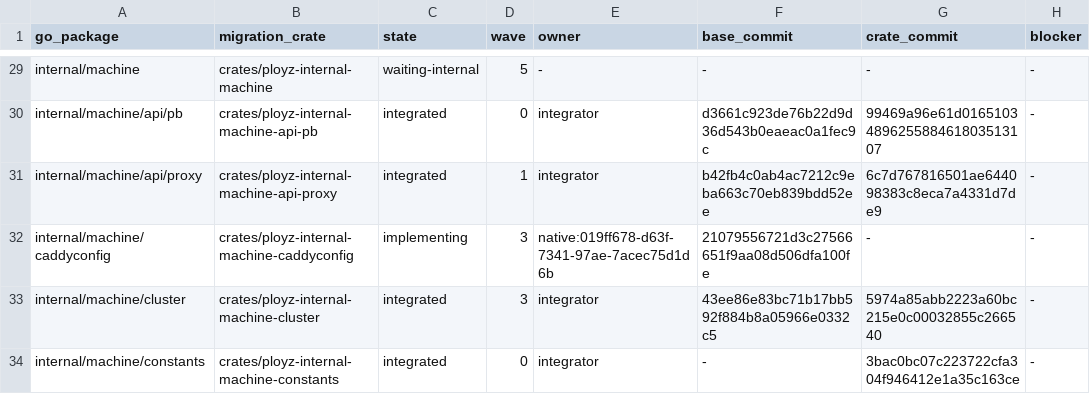
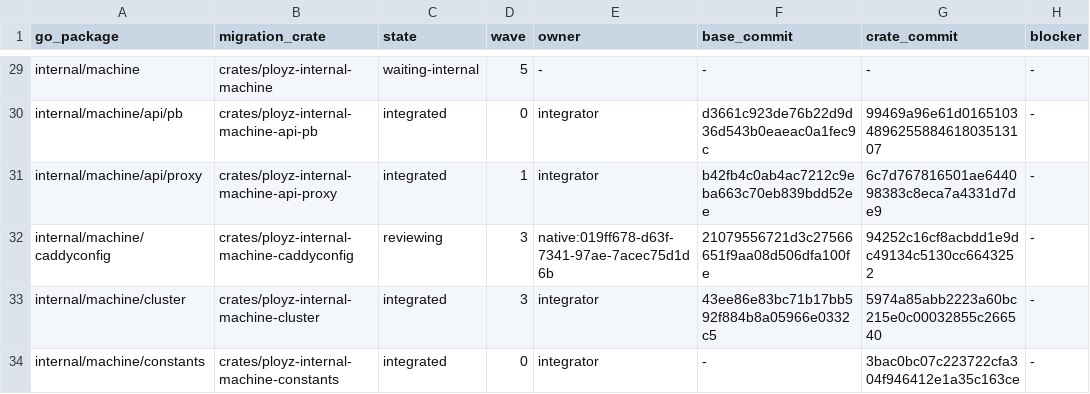
Before and after one commit to getployz/ployz-rust-port, a TSV file: migration/PACKAGES.tsv, drawn as a sheet; only a part is shown, gaps mark what is left out; the diff names each change by its address in the sheet, - before the commit and + after, or states it on an @@ line.

```diff
--- a/migration/PACKAGES.tsv
+++ b/migration/PACKAGES.tsv
-C32 (state): implementing
+C32 (state): reviewing
-G32 (crate_commit): -
+G32 (crate_commit): 94252c16cf8acbdd1e9dc49134c5130cc6643252
```
Also changed, not shown: migration/TASKS.tsv.
